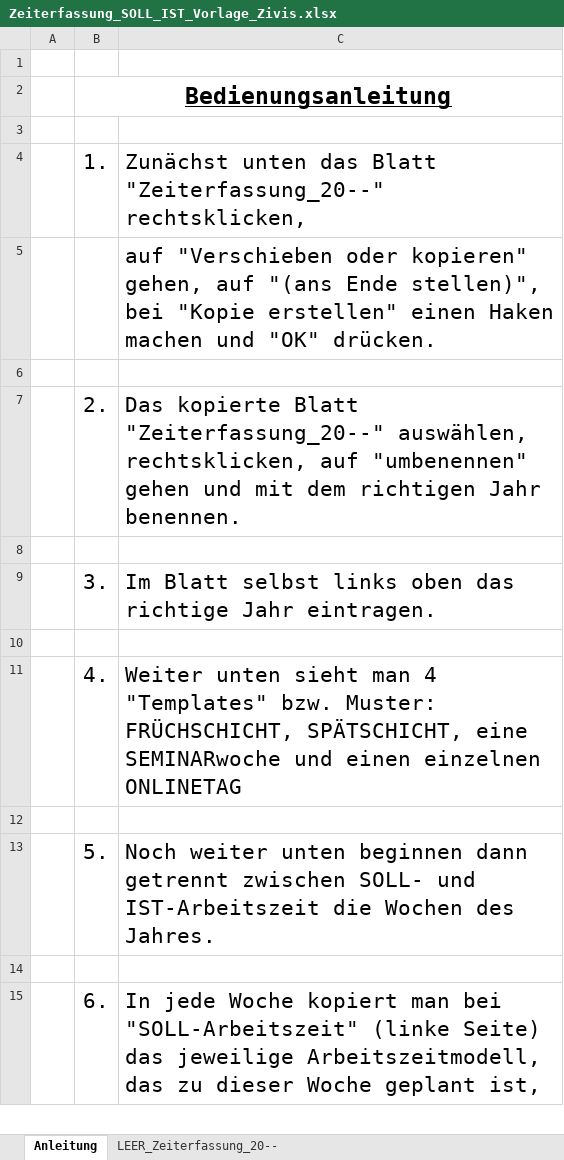
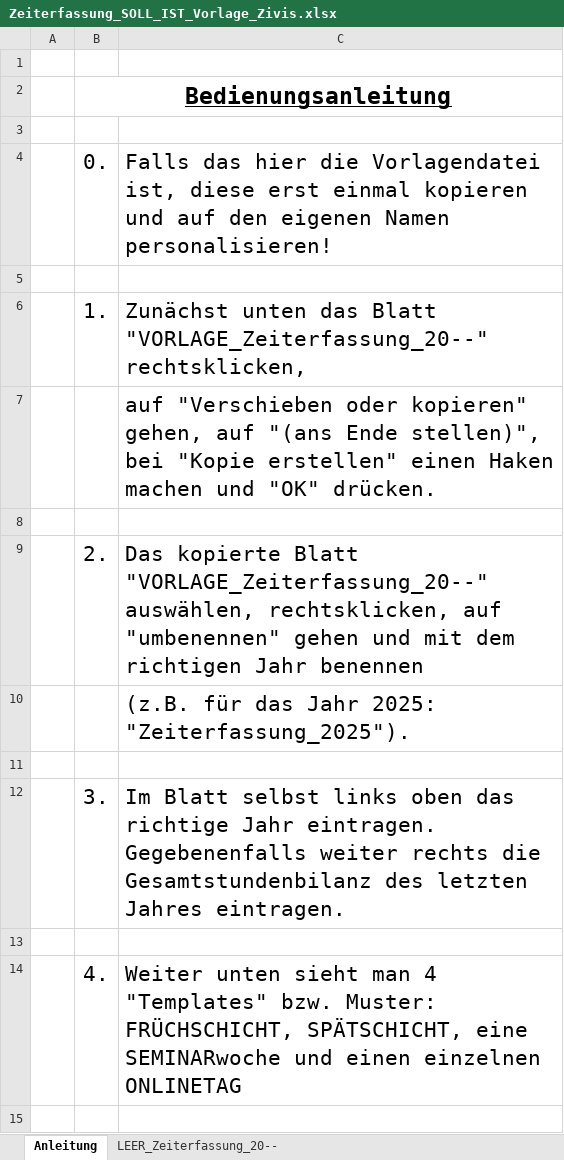
Before and after one commit to ThePhoenixCraft/WorktimeRecording-Tool, an Excel workbook: Zeiterfassung_SOLL_IST_Vorlage_Zivis.xlsx, sheet Anleitung, drawn as a sheet; only a part is shown; the shorter side is filled out with more unchanged rows; values as stored, in another font and other column widths than the file's, no borders; addresses are those after the commit; the diff names each change by its address in the sheet, - before the commit and + after, or states it on an @@ line.

```diff
--- a/Zeiterfassung_SOLL_IST_Vorlage_Zivis.xlsx (sheet Anleitung)
+++ b/Zeiterfassung_SOLL_IST_Vorlage_Zivis.xlsx (sheet Anleitung)
+row 4:  | 0. | Falls das hier die Vorlagendatei ist, diese erst einmal kopieren und auf den eigenen Namen personalisieren!
+row 5: (empty)
-C6: …das Blatt "Zeiterfassung_20--" rechtsklicken,
+C6: …das Blatt "VORLAGE_Zeiterfassung_20--" rechtsklicken,
-C9: …kopierte Blatt "Zeiterfassung_20--" auswählen, rechtsklicken, auf "umbenennen" gehen und mit dem richtigen Jahr benennen.
+C9: …kopierte Blatt "VORLAGE_Zeiterfassung_20--" auswählen, rechtsklicken, auf "umbenennen" gehen und mit dem richtigen Jahr benennen
+row 10:  |  | (z.B. für das Jahr 2025: "Zeiterfassung_2025").
-C12: …Jahr eintragen.
+C12: …Jahr eintragen. Gegebenenfalls weiter rechts die Gesamtstundenbilanz des letzten Jahres eintragen.
```
Also changed, not shown: sheet LEER_Zeiterfassung_20--, formulas that keep their value, Zeiterfassung_SOLL_IST_Vorlage.xlsx.
